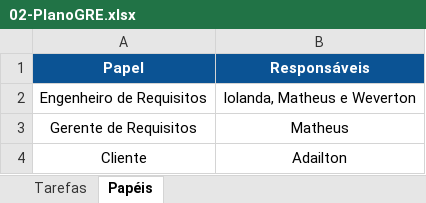
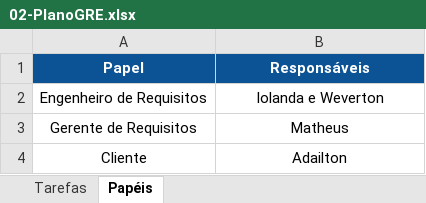
Before and after one commit to matheusscarvalho/Qualidade-SW-2017-2, an Excel workbook: 02-Projeto/01-ResolveAi/01-GRE/02-PlanoGRE.xlsx, sheet Papéis, drawn as a sheet; values as stored, in another font and other column widths than the file's, no borders; the diff names each change by its address in the sheet, - before the commit and + after, or states it on an @@ line.

```diff
--- a/02-Projeto/01-ResolveAi/01-GRE/02-PlanoGRE.xlsx (sheet Papéis)
+++ b/02-Projeto/01-ResolveAi/01-GRE/02-PlanoGRE.xlsx (sheet Papéis)
-B2 (Responsáveis): Iolanda, Matheus e Weverton
+B2 (Responsáveis): Iolanda e Weverton
```
Also changed, not shown: sheet Tarefas, 02-Projeto/01-ResolveAi/04-Cronograma.xlsx, 2 other files.
